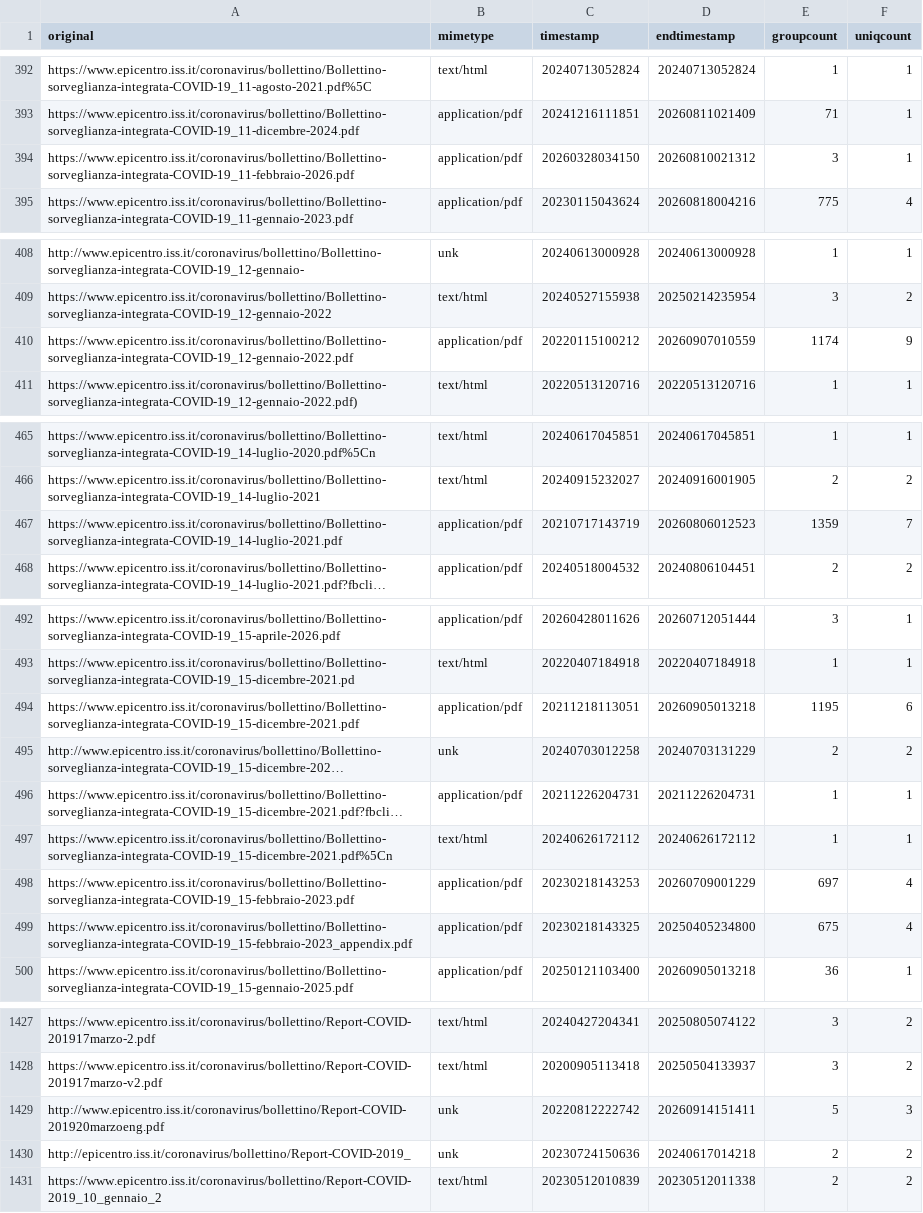
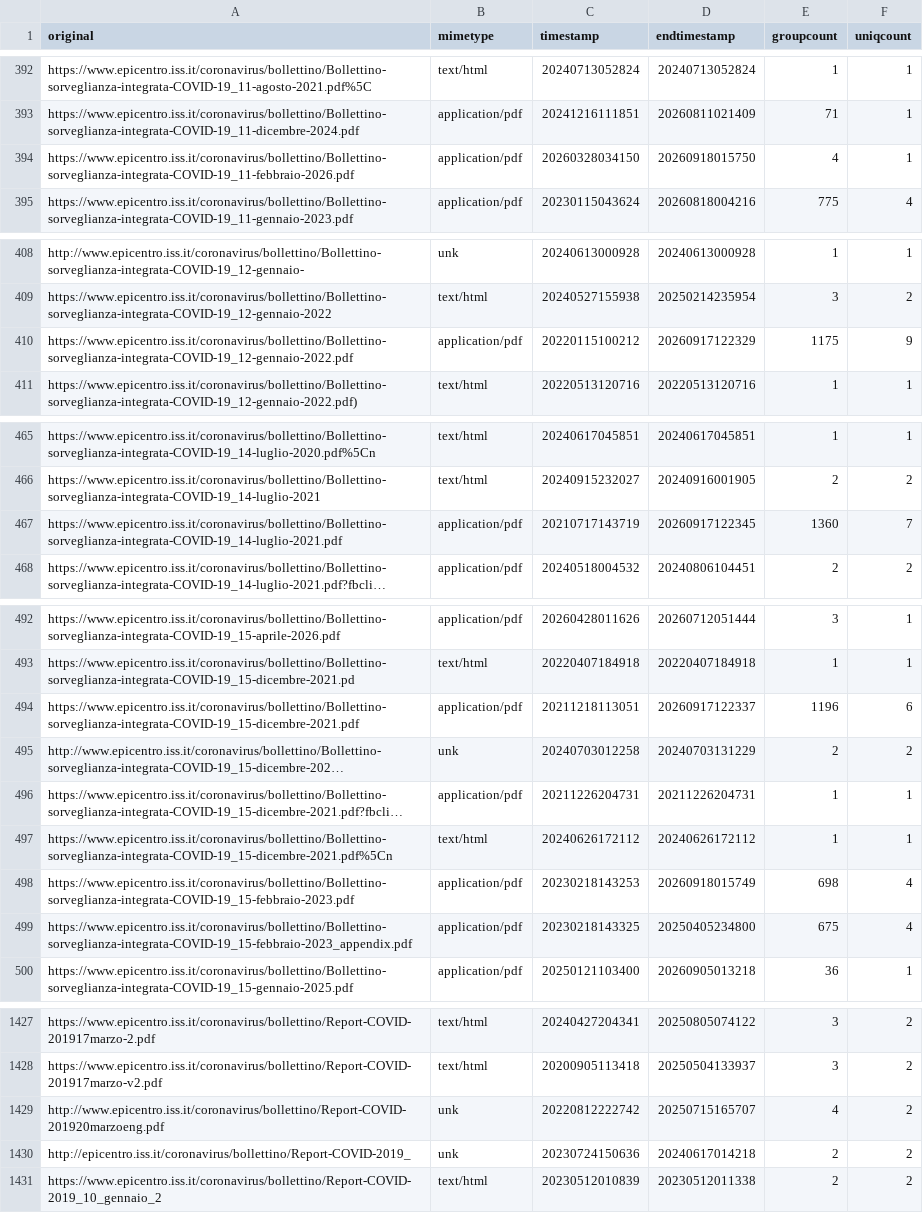
Before and after one commit to ondata/datiBeneComuneMonitoraggio, a CSV file: catalogo/sorveglianzaIntegrata/script/processing/lista.csv, drawn as a sheet; only a part is shown, gaps mark what is left out; long unchanged cells end in …; the diff covers the shown part only; the diff names each change by its address in the sheet, - before the commit and + after, or states it on an @@ line.

```diff
--- a/catalogo/sorveglianzaIntegrata/script/processing/lista.csv
+++ b/catalogo/sorveglianzaIntegrata/script/processing/lista.csv
-D394 (endtimestamp): 20260810021312
+D394 (endtimestamp): 20260918015750
-E394 (groupcount): 3
+E394 (groupcount): 4
-D410 (endtimestamp): 20260907010559
+D410 (endtimestamp): 20260917122329
-E410 (groupcount): 1174
+E410 (groupcount): 1175
-D467 (endtimestamp): 20260806012523
+D467 (endtimestamp): 20260917122345
-E467 (groupcount): 1359
+E467 (groupcount): 1360
-D494 (endtimestamp): 20260905013218
+D494 (endtimestamp): 20260917122337
-E494 (groupcount): 1195
+E494 (groupcount): 1196
-D498 (endtimestamp): 20260709001229
+D498 (endtimestamp): 20260918015749
-E498 (groupcount): 697
+E498 (groupcount): 698
-D1429 (endtimestamp): 20260914151411
+D1429 (endtimestamp): 20250715165707
-E1429 (groupcount): 5
+E1429 (groupcount): 4
-F1429 (uniqcount): 3
+F1429 (uniqcount): 2
```
Also changed, not shown: 16 edited cells elsewhere in this file.
